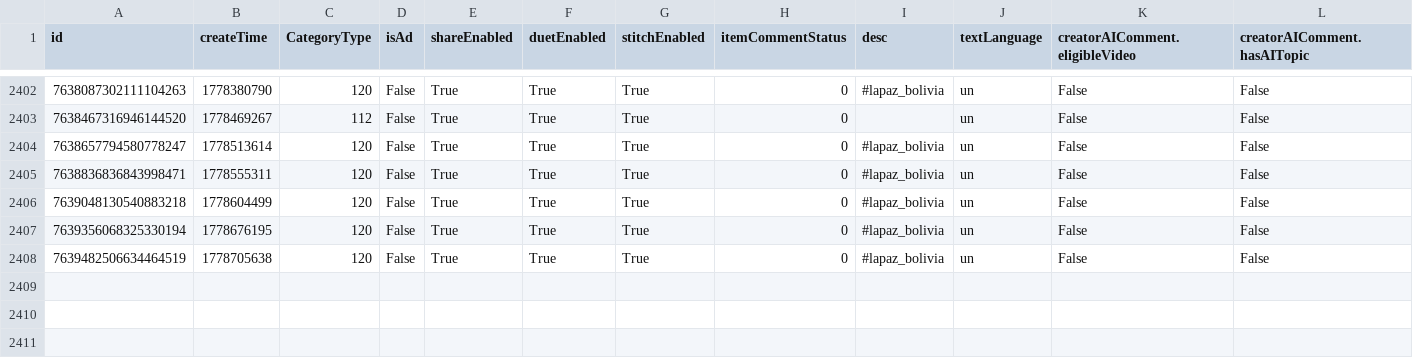
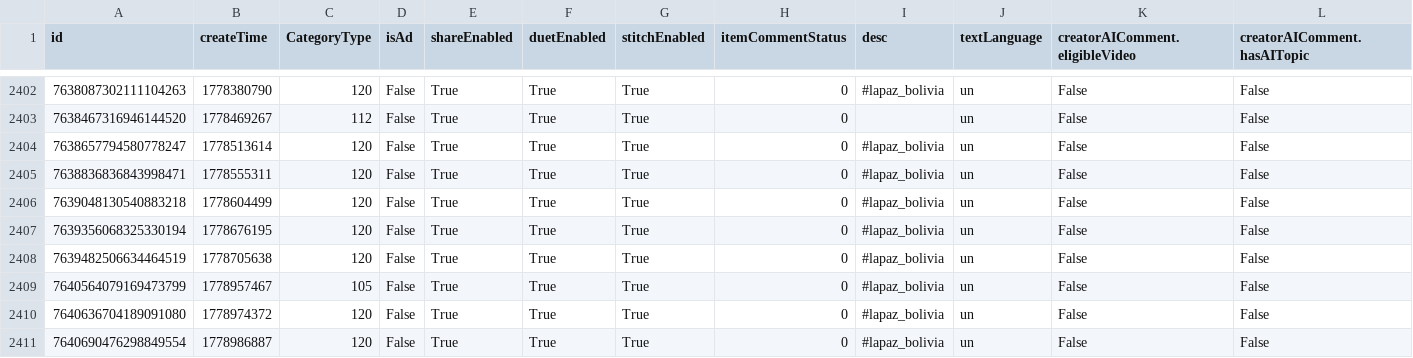
Before and after one commit to datosbolivia/bo-redes_sociales, a CSV file: tiktok/fuerzapatriotica/posts.csv, drawn as a sheet; only a part is shown, gaps mark what is left out; rows hold the shown columns only; the diff names each change by its address in the sheet, - before the commit and + after, or states it on an @@ line.

```diff
--- a/tiktok/fuerzapatriotica/posts.csv
+++ b/tiktok/fuerzapatriotica/posts.csv
+row 2409: 7640564079169473799 | 1778957467 | 105 | False | True | True | True | 0 | #lapaz_bolivia | un | False | False
+row 2410: 7640636704189091080 | 1778974372 | 120 | False | True | True | True | 0 | #lapaz_bolivia | un | False | False
+row 2411: 7640690476298849554 | 1778986887 | 120 | False | True | True | True | 0 | #lapaz_bolivia | un | False | False
```
Also changed, not shown: 3 other files.
